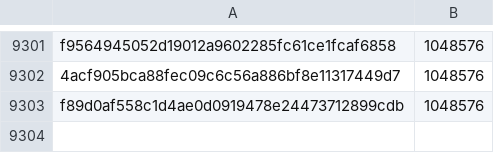
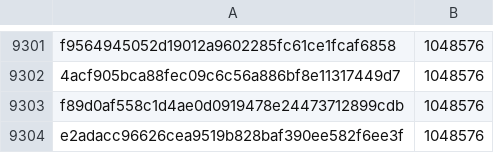
Before and after one commit to pybricks/pybricks-micropython, a CSV file: ev3.csv, drawn as a sheet; only a part is shown, gaps mark what is left out; the diff names each change by its address in the sheet, - before the commit and + after, or states it on an @@ line.

Commit message:
ev3: Add e2adacc9: 1048576 (+0).

```diff
--- a/ev3.csv
+++ b/ev3.csv
+row 9304: e2adacc96626cea9519b828baf390ee582f6ee3f | 1048576
```
